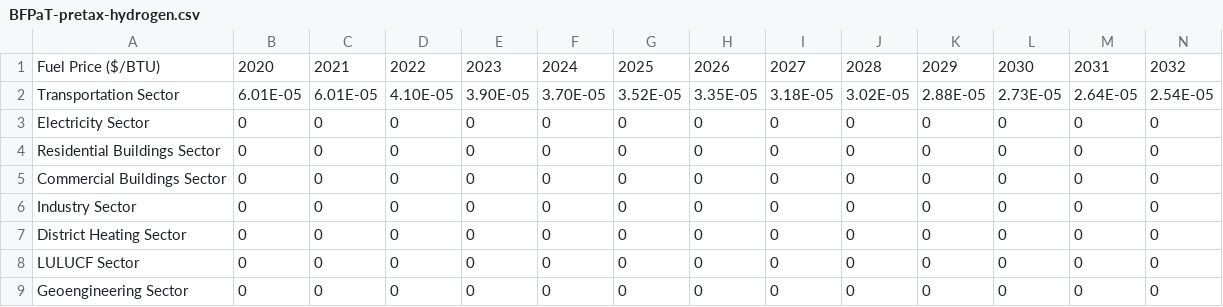
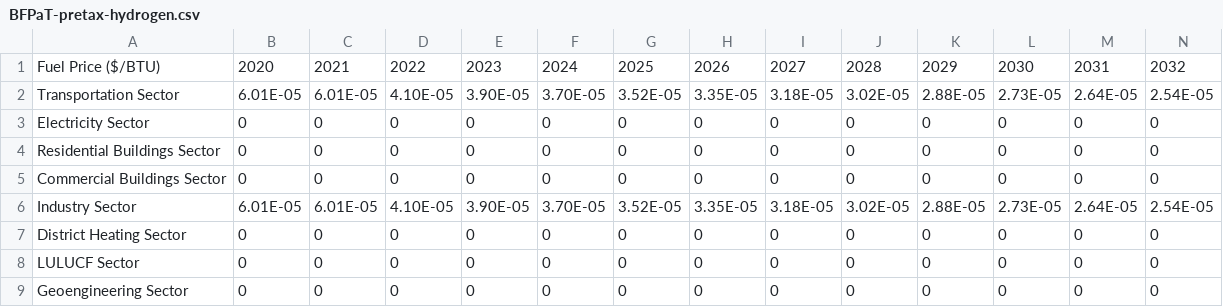
Before and after one commit to Energy-Innovation/eps-southkorea, a CSV file: InputData/fuels/BFPaT/BFPaT-pretax-hydrogen.csv, drawn as a sheet; only a part is shown; removed rows and columns are numbered as before the commit, all else as after; rows hold the shown columns only; the diff names each change by its address in the sheet, - before the commit and + after, or states it on an @@ line.

Commit message:
Fill in industrial hydrogen price

```diff
--- a/InputData/fuels/BFPaT/BFPaT-pretax-hydrogen.csv
+++ b/InputData/fuels/BFPaT/BFPaT-pretax-hydrogen.csv
-row 6: Industry Sector | 0 | 0 | 0 | 0 | 0 | 0 | 0 | 0 | 0 | 0 | 0 | 0 | 0
+row 6: Industry Sector | 6.01E-05 | 6.01E-05 | 4.10E-05 | 3.90E-05 | 3.70E-05 | 3.52E-05 | 3.35E-05 | 3.18E-05 | 3.02E-05 | 2.88E-05 | 2.73E-05 | 2.64E-05 | 2.54E-05
```
Also changed, not shown: 1 other file.
